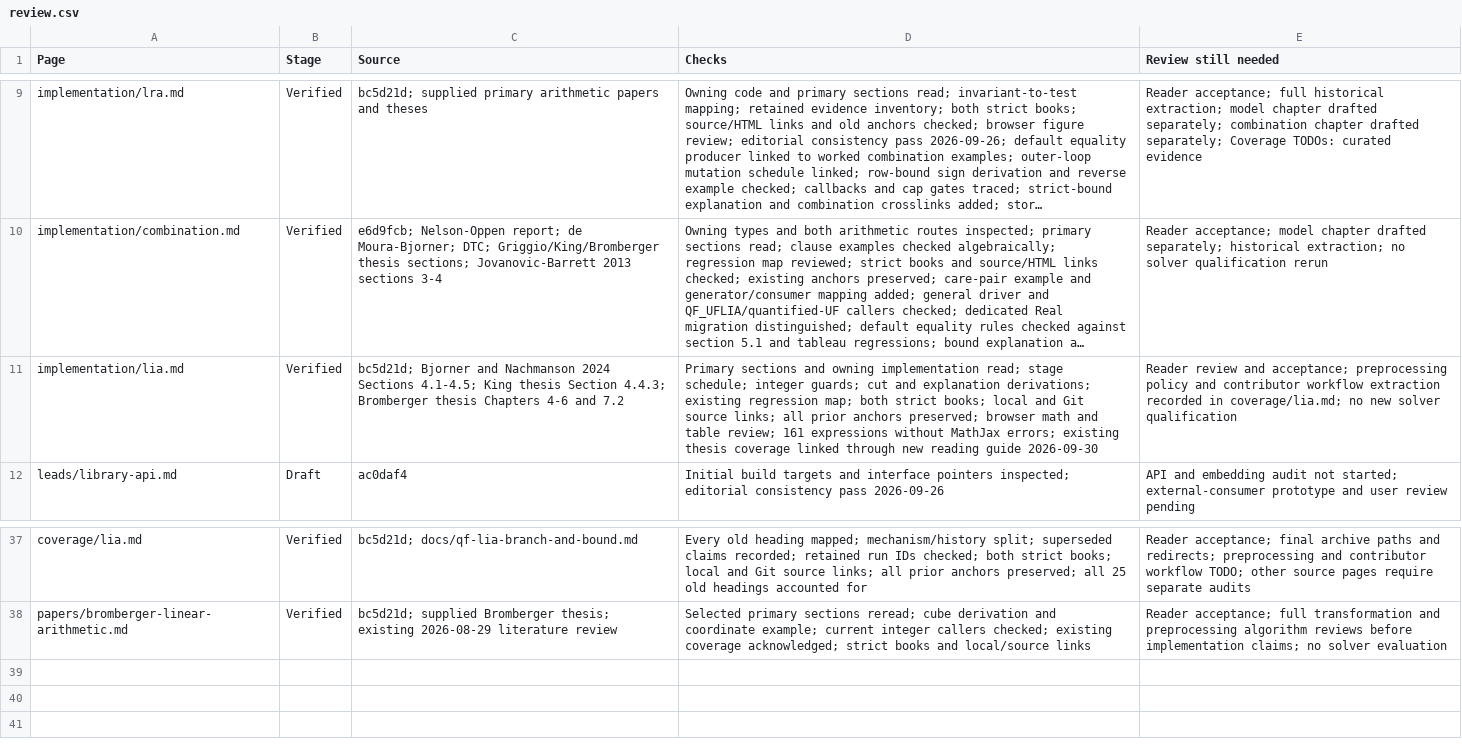
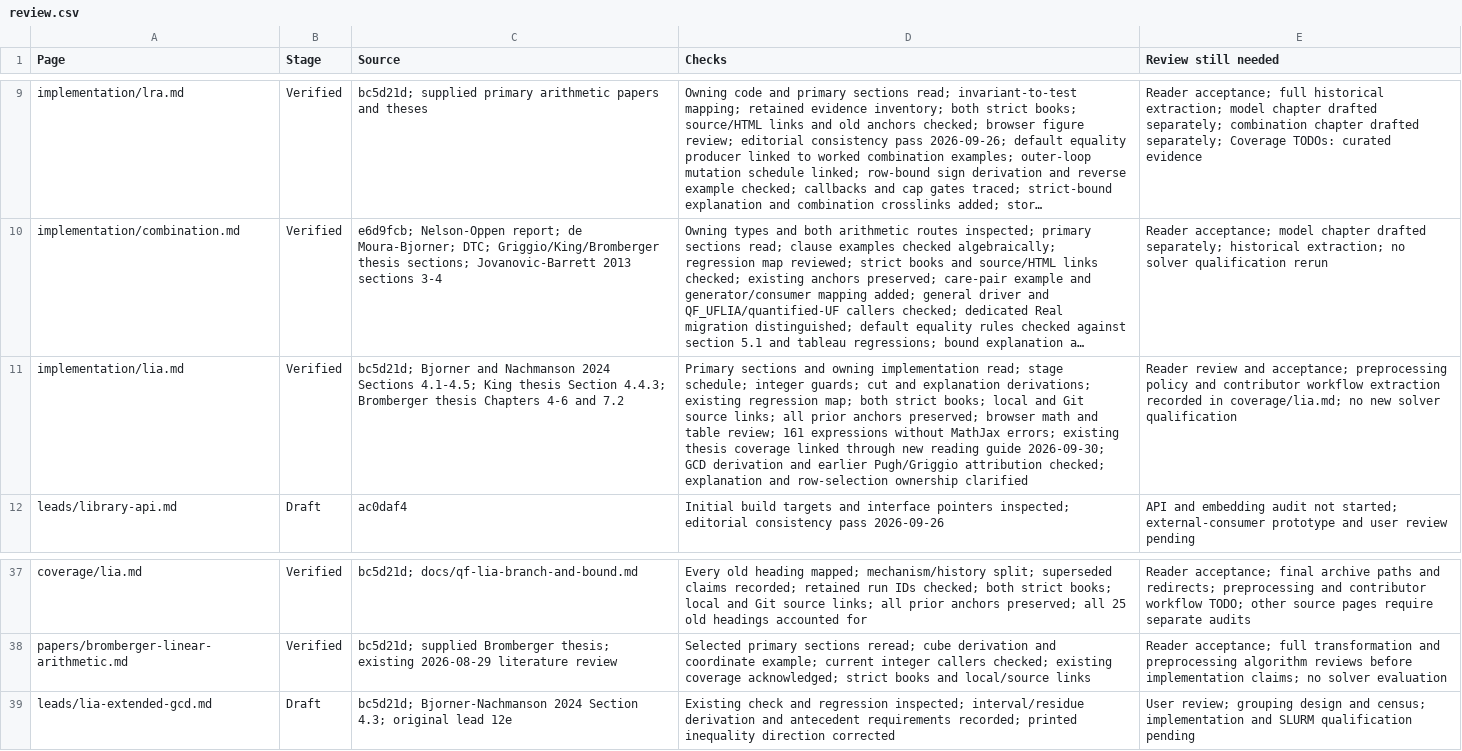
Before and after one commit to primo-solver/primo, a CSV file: docs-next/review.csv, drawn as a sheet; only a part is shown, gaps mark what is left out; long unchanged cells end in …; the diff names each change by its address in the sheet, - before the commit and + after, or states it on an @@ line.

Commit message:
Clarify integer explanations and GCD reasoning in the draft manual

```diff
--- a/docs-next/review.csv
+++ b/docs-next/review.csv
-D11 (Checks): …reading guide 2026-09-30
+D11 (Checks): …reading guide 2026-09-30; GCD derivation and earlier Pugh/Griggio attribution checked; explanation and row-selection ownership clarified
+row 39: leads/lia-extended-gcd.md | Draft | bc5d21d; Bjorner-Nachmanson 2024 Section 4.3; original lead 12e | Existing check and regression inspected; interval/residue derivation and antecedent requirements recorded; printed inequality direction corrected | User review; grouping design and census; implementation and SLURM qualification pending
```
Also changed, not shown: docs/documentation-page-map.csv, 5 other files.
